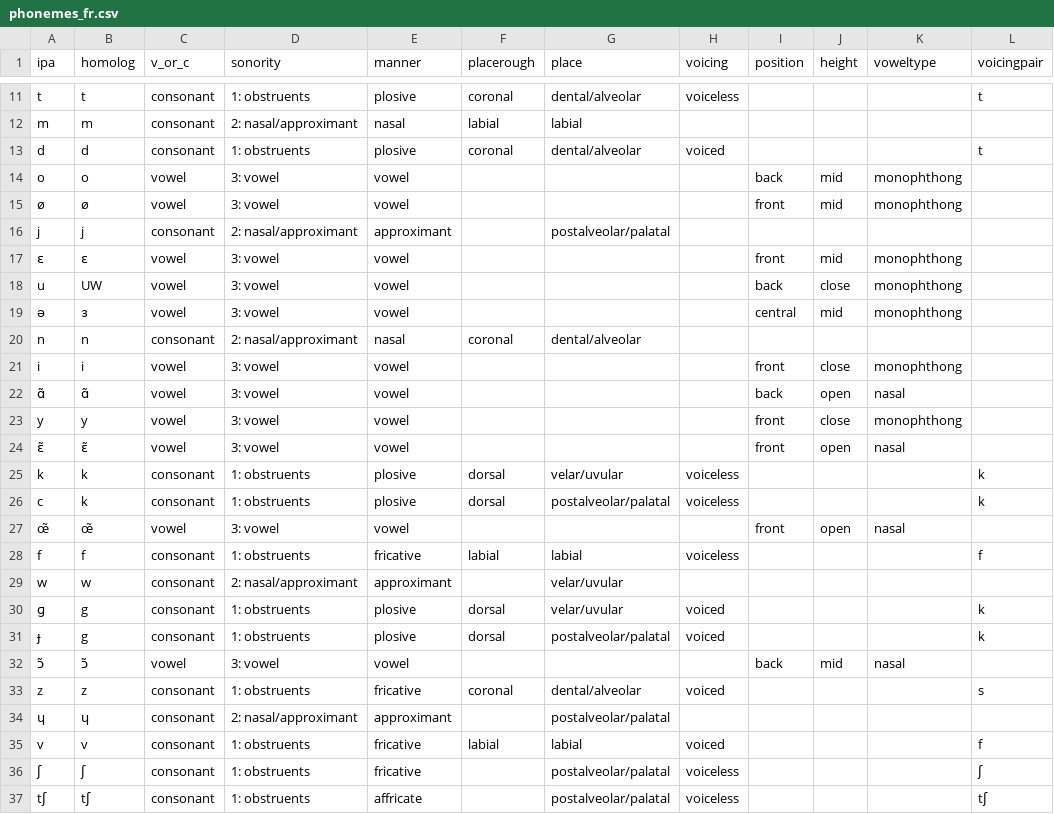
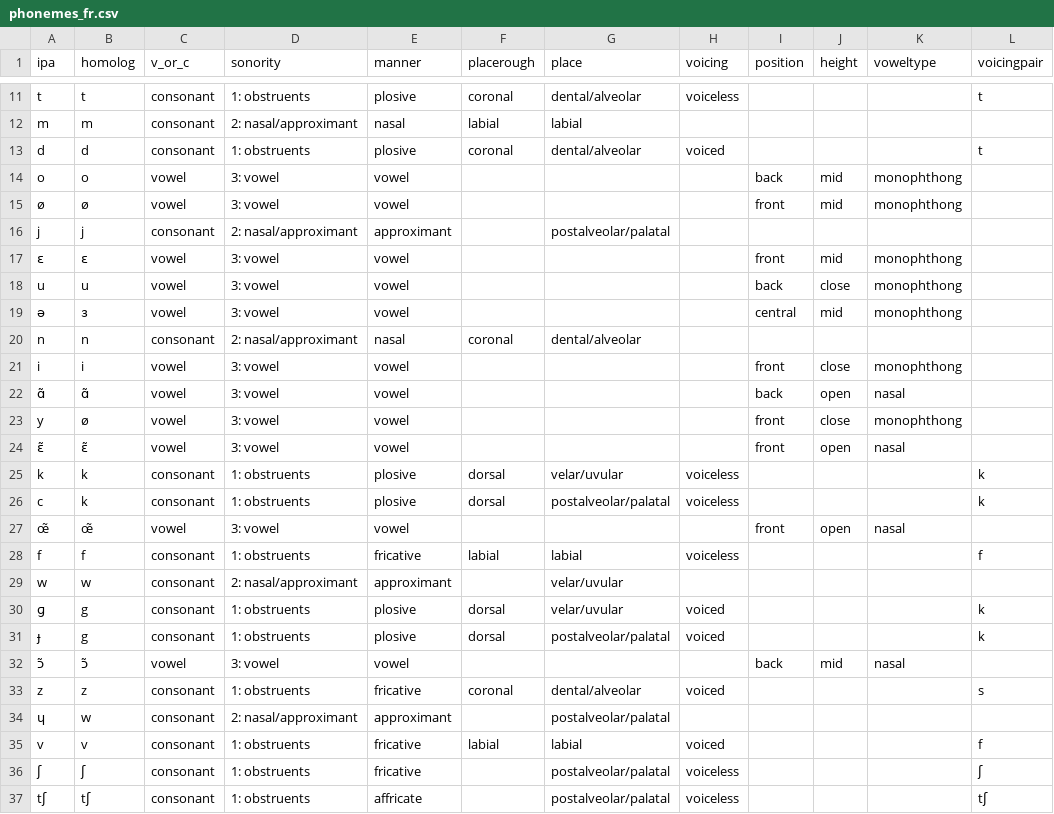
Before and after one commit to pplantinga/bilingual_networks, a CSV file: data/phonemes_fr.csv, drawn as a sheet; only a part is shown, gaps mark what is left out.

```diff
--- a/data/phonemes_fr.csv
+++ b/data/phonemes_fr.csv
@@ -17,3 +17,3 @@ j,j,consonant,2: nasal/approximant,approximant,,postalveolar/palatal,,,,,
 ɛ,ɛ,vowel,3: vowel,vowel,,,,front,mid,monophthong,
-u,UW,vowel,3: vowel,vowel,,,,back,close,monophthong,
+u,u,vowel,3: vowel,vowel,,,,back,close,monophthong,
 ə,ɜ,vowel,3: vowel,vowel,,,,central,mid,monophthong,
@@ -22,3 +22,3 @@ i,i,vowel,3: vowel,vowel,,,,front,close,monophthong,
 ɑ̃,ɑ̃,vowel,3: vowel,vowel,,,,back,open,nasal,
-y,y,vowel,3: vowel,vowel,,,,front,close,monophthong,
+y,ø,vowel,3: vowel,vowel,,,,front,close,monophthong,
 ɛ̃,ɛ̃,vowel,3: vowel,vowel,,,,front,open,nasal,
@@ -33,3 +33,3 @@ w,w,consonant,2: nasal/approximant,approximant,,velar/uvular,,,,,
 z,z,consonant,1: obstruents,fricative,coronal,dental/alveolar,voiced,,,,s
-ɥ,ɥ,consonant,2: nasal/approximant,approximant,,postalveolar/palatal,,,,,
+ɥ,w,consonant,2: nasal/approximant,approximant,,postalveolar/palatal,,,,,
 v,v,consonant,1: obstruents,fricative,labial,labial,voiced,,,,f
```
Also changed, not shown: 4 other files.
